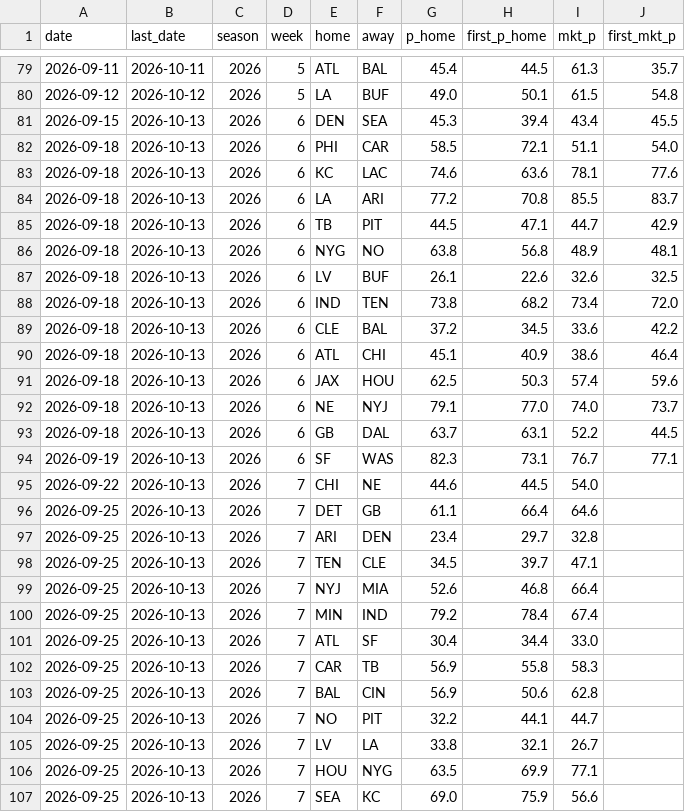
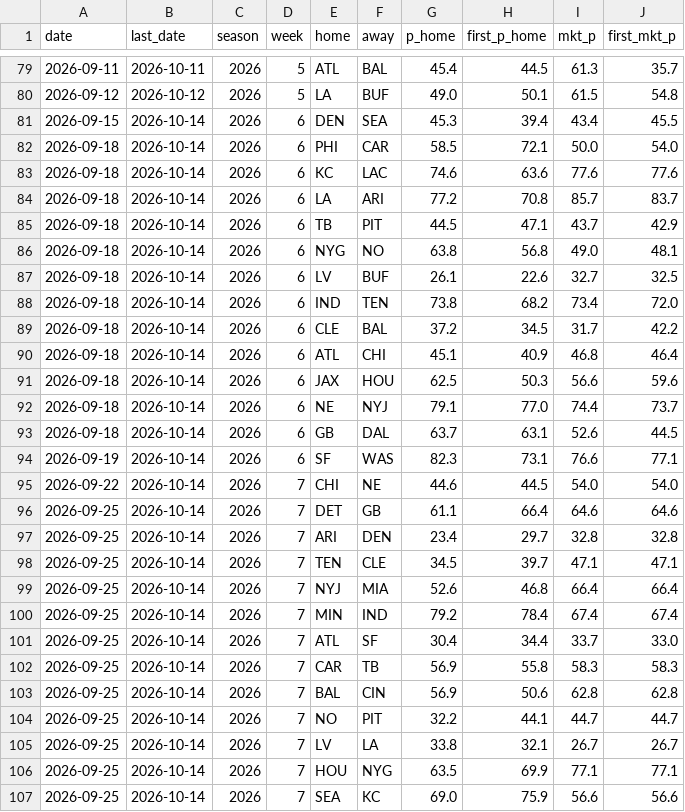
Before and after one commit to CheeseDagg/NFLTool, a CSV file: data/nfl_predictions.csv, drawn as a sheet; only a part is shown, gaps mark what is left out; the diff covers the shown part only.

```diff
--- a/data/nfl_predictions.csv
+++ b/data/nfl_predictions.csv
@@ -80,28 +80,28 @@ date,last_date,season,week,home,away,p_home,first_p_home,mkt_p,first_mkt_p
 2026-09-12,2026-10-12,2026,5,LA,BUF,49.0,50.1,61.5,54.8
-2026-09-15,2026-10-13,2026,6,DEN,SEA,45.3,39.4,43.4,45.5
-2026-09-18,2026-10-13,2026,6,PHI,CAR,58.5,72.1,51.1,54.0
-2026-09-18,2026-10-13,2026,6,KC,LAC,74.6,63.6,78.1,77.6
-2026-09-18,2026-10-13,2026,6,LA,ARI,77.2,70.8,85.5,83.7
-2026-09-18,2026-10-13,2026,6,TB,PIT,44.5,47.1,44.7,42.9
-2026-09-18,2026-10-13,2026,6,NYG,NO,63.8,56.8,48.9,48.1
-2026-09-18,2026-10-13,2026,6,LV,BUF,26.1,22.6,32.6,32.5
-2026-09-18,2026-10-13,2026,6,IND,TEN,73.8,68.2,73.4,72.0
-2026-09-18,2026-10-13,2026,6,CLE,BAL,37.2,34.5,33.6,42.2
-2026-09-18,2026-10-13,2026,6,ATL,CHI,45.1,40.9,38.6,46.4
-2026-09-18,2026-10-13,2026,6,JAX,HOU,62.5,50.3,57.4,59.6
-2026-09-18,2026-10-13,2026,6,NE,NYJ,79.1,77.0,74.0,73.7
-2026-09-18,2026-10-13,2026,6,GB,DAL,63.7,63.1,52.2,44.5
-2026-09-19,2026-10-13,2026,6,SF,WAS,82.3,73.1,76.7,77.1
-2026-09-22,2026-10-13,2026,7,CHI,NE,44.6,44.5,54.0,
-2026-09-25,2026-10-13,2026,7,DET,GB,61.1,66.4,64.6,
-2026-09-25,2026-10-13,2026,7,ARI,DEN,23.4,29.7,32.8,
-2026-09-25,2026-10-13,2026,7,TEN,CLE,34.5,39.7,47.1,
-2026-09-25,2026-10-13,2026,7,NYJ,MIA,52.6,46.8,66.4,
-2026-09-25,2026-10-13,2026,7,MIN,IND,79.2,78.4,67.4,
-2026-09-25,2026-10-13,2026,7,ATL,SF,30.4,34.4,33.0,
-2026-09-25,2026-10-13,2026,7,CAR,TB,56.9,55.8,58.3,
-2026-09-25,2026-10-13,2026,7,BAL,CIN,56.9,50.6,62.8,
-2026-09-25,2026-10-13,2026,7,NO,PIT,32.2,44.1,44.7,
-2026-09-25,2026-10-13,2026,7,LV,LA,33.8,32.1,26.7,
-2026-09-25,2026-10-13,2026,7,HOU,NYG,63.5,69.9,77.1,
-2026-09-25,2026-10-13,2026,7,SEA,KC,69.0,75.9,56.6,
+2026-09-15,2026-10-14,2026,6,DEN,SEA,45.3,39.4,43.4,45.5
+2026-09-18,2026-10-14,2026,6,PHI,CAR,58.5,72.1,50.0,54.0
+2026-09-18,2026-10-14,2026,6,KC,LAC,74.6,63.6,77.6,77.6
+2026-09-18,2026-10-14,2026,6,LA,ARI,77.2,70.8,85.7,83.7
+2026-09-18,2026-10-14,2026,6,TB,PIT,44.5,47.1,43.7,42.9
+2026-09-18,2026-10-14,2026,6,NYG,NO,63.8,56.8,49.0,48.1
+2026-09-18,2026-10-14,2026,6,LV,BUF,26.1,22.6,32.7,32.5
+2026-09-18,2026-10-14,2026,6,IND,TEN,73.8,68.2,73.4,72.0
+2026-09-18,2026-10-14,2026,6,CLE,BAL,37.2,34.5,31.7,42.2
+2026-09-18,2026-10-14,2026,6,ATL,CHI,45.1,40.9,46.8,46.4
+2026-09-18,2026-10-14,2026,6,JAX,HOU,62.5,50.3,56.6,59.6
+2026-09-18,2026-10-14,2026,6,NE,NYJ,79.1,77.0,74.4,73.7
+2026-09-18,2026-10-14,2026,6,GB,DAL,63.7,63.1,52.6,44.5
+2026-09-19,2026-10-14,2026,6,SF,WAS,82.3,73.1,76.6,77.1
+2026-09-22,2026-10-14,2026,7,CHI,NE,44.6,44.5,54.0,54.0
+2026-09-25,2026-10-14,2026,7,DET,GB,61.1,66.4,64.6,64.6
+2026-09-25,2026-10-14,2026,7,ARI,DEN,23.4,29.7,32.8,32.8
+2026-09-25,2026-10-14,2026,7,TEN,CLE,34.5,39.7,47.1,47.1
+2026-09-25,2026-10-14,2026,7,NYJ,MIA,52.6,46.8,66.4,66.4
+2026-09-25,2026-10-14,2026,7,MIN,IND,79.2,78.4,67.4,67.4
+2026-09-25,2026-10-14,2026,7,ATL,SF,30.4,34.4,33.7,33.0
+2026-09-25,2026-10-14,2026,7,CAR,TB,56.9,55.8,58.3,58.3
+2026-09-25,2026-10-14,2026,7,BAL,CIN,56.9,50.6,62.8,62.8
+2026-09-25,2026-10-14,2026,7,NO,PIT,32.2,44.1,44.7,44.7
+2026-09-25,2026-10-14,2026,7,LV,LA,33.8,32.1,26.7,26.7
+2026-09-25,2026-10-14,2026,7,HOU,NYG,63.5,69.9,77.1,77.1
+2026-09-25,2026-10-14,2026,7,SEA,KC,69.0,75.9,56.6,56.6
```
Also changed, not shown: 32 edited cells elsewhere in this file, 1 other file.
